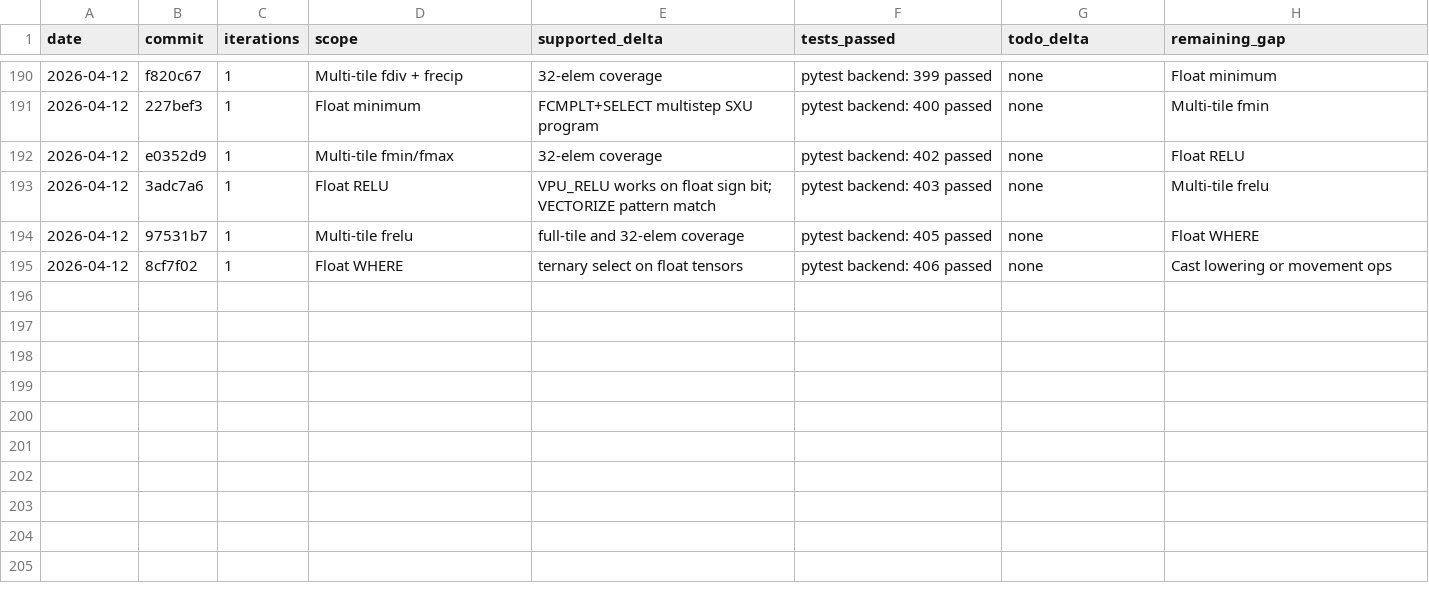
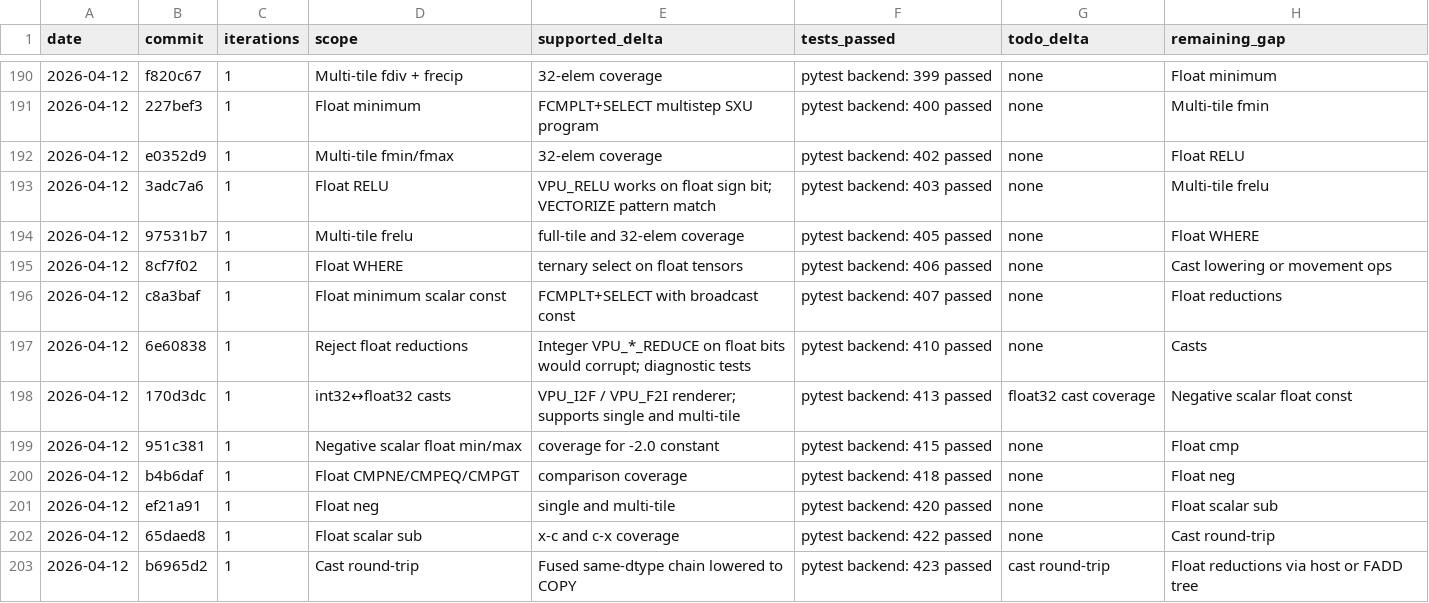
Before and after one commit to hanw/tinytpu, a TSV file: results.tsv, drawn as a sheet; only a part is shown, gaps mark what is left out; the diff names each change by its address in the sheet, - before the commit and + after, or states it on an @@ line.

Commit message:
docs: track iteration 17 float/cast coverage

```diff
--- a/results.tsv
+++ b/results.tsv
+row 196: 2026-04-12 | c8a3baf | 1 | Float minimum scalar const | FCMPLT+SELECT with broadcast const | pytest backend: 407 passed | none | Float reductions
+row 197: 2026-04-12 | 6e60838 | 1 | Reject float reductions | Integer VPU_*_REDUCE on float bits would corrupt; diagnostic tests | pytest backend: 410 passed | none | Casts
+row 198: 2026-04-12 | 170d3dc | 1 | int32↔float32 casts | VPU_I2F / VPU_F2I renderer; supports single and multi-tile | pytest backend: 413 passed | float32 cast coverage | Negative scalar float const
+row 199: 2026-04-12 | 951c381 | 1 | Negative scalar float min/max | coverage for -2.0 constant | pytest backend: 415 passed | none | Float cmp
+row 200: 2026-04-12 | b4b6daf | 1 | Float CMPNE/CMPEQ/CMPGT | comparison coverage | pytest backend: 418 passed | none | Float neg
+row 201: 2026-04-12 | ef21a91 | 1 | Float neg | single and multi-tile | pytest backend: 420 passed | none | Float scalar sub
+row 202: 2026-04-12 | 65daed8 | 1 | Float scalar sub | x-c and c-x coverage | pytest backend: 422 passed | none | Cast round-trip
+row 203: 2026-04-12 | b6965d2 | 1 | Cast round-trip | Fused same-dtype chain lowered to COPY | pytest backend: 423 passed | cast round-trip | Float reductions via host or FADD tree
```
Also changed, not shown: 1 other file.
